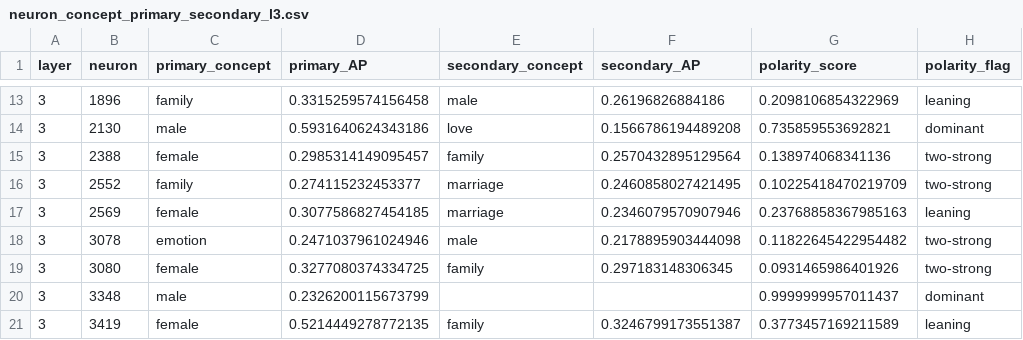
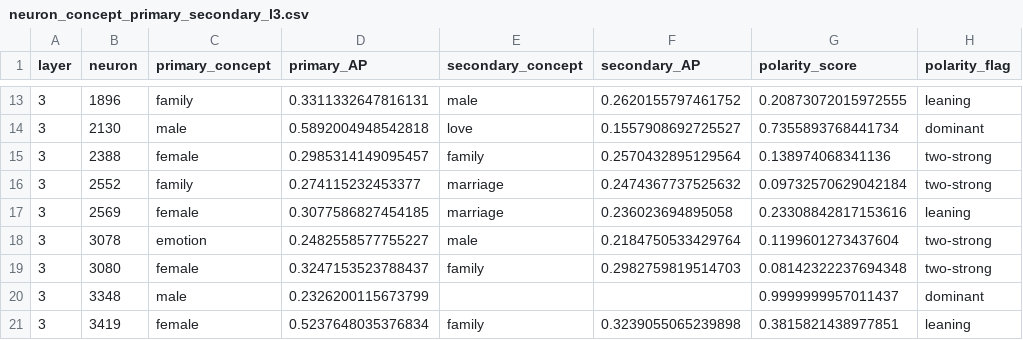
Before and after one commit to iug-htw/GPTAndPrejudice, a CSV file: sae_probing/neuron_concept_primary_secondary_l3.csv, drawn as a sheet; only a part is shown, gaps mark what is left out; the diff covers the shown part only.

```diff
--- a/sae_probing/neuron_concept_primary_secondary_l3.csv
+++ b/sae_probing/neuron_concept_primary_secondary_l3.csv
@@ -13,9 +13,9 @@ layer,neuron,primary_concept,primary_AP,secondary_concept,secondary_AP,polarity_
-3,1896,family,0.3315259574156458,male,0.26196826884186,0.2098106854322969,leaning
-3,2130,male,0.5931640624343186,love,0.1566786194489208,0.735859553692821,dominant
+3,1896,family,0.3311332647816131,male,0.2620155797461752,0.20873072015972555,leaning
+3,2130,male,0.5892004948542818,love,0.1557908692725527,0.7355893768441734,dominant
 3,2388,female,0.2985314149095457,family,0.2570432895129564,0.138974068341136,two-strong
-3,2552,family,0.274115232453377,marriage,0.2460858027421495,0.10225418470219709,two-strong
-3,2569,female,0.3077586827454185,marriage,0.2346079570907946,0.23768858367985163,leaning
-3,3078,emotion,0.2471037961024946,male,0.2178895903444098,0.11822645422954482,two-strong
-3,3080,female,0.3277080374334725,family,0.297183148306345,0.0931465986401926,two-strong
+3,2552,family,0.274115232453377,marriage,0.2474367737525632,0.09732570629042184,two-strong
+3,2569,female,0.3077586827454185,marriage,0.236023694895058,0.23308842817153616,leaning
+3,3078,emotion,0.2482558577755227,male,0.2184750533429764,0.1199601273437604,two-strong
+3,3080,female,0.3247153523788437,family,0.2982759819514703,0.08142322237694348,two-strong
 3,3348,male,0.2326200115673799,,,0.9999999957011437,dominant
-3,3419,female,0.5214449278772135,family,0.3246799173551387,0.3773457169211589,leaning
+3,3419,female,0.5237648035376834,family,0.3239055065239898,0.3815821438977851,leaning
```
Also changed, not shown: 30 edited cells elsewhere in this file, sae_probing/neuron_concept_primary_secondary_all_layers.csv, sae_probing/neuron_concept_primary_secondary_l5.csv, 18 other files.
